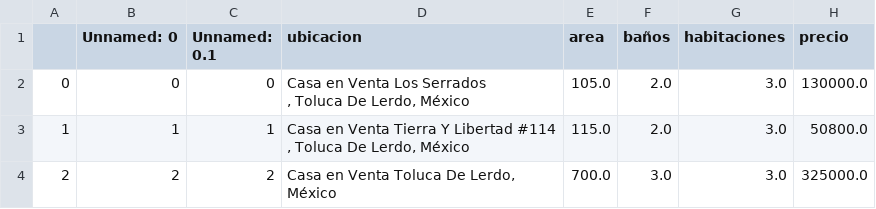
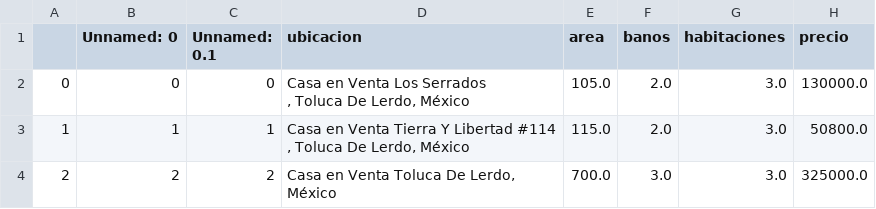
Before and after one commit to joshirdzdel-svg/estadisticainferencial2026A, a CSV file: Unidad2/gym_members/houses_price/Casa_toluca (1).csv, drawn as a sheet; only a part is shown.

Commit message:
Update Casa_toluca (1).csv

```diff
--- a/Unidad2/gym_members/houses_price/Casa_toluca (1).csv
+++ b/Unidad2/gym_members/houses_price/Casa_toluca (1).csv
@@ -1,2 +1,2 @@
-,Unnamed: 0,Unnamed: 0.1,ubicacion,area,baños,habitaciones,precio
+,Unnamed: 0,Unnamed: 0.1,ubicacion,area,banos,habitaciones,precio
 0,0,0,"Casa en Venta Los Serrados
```
